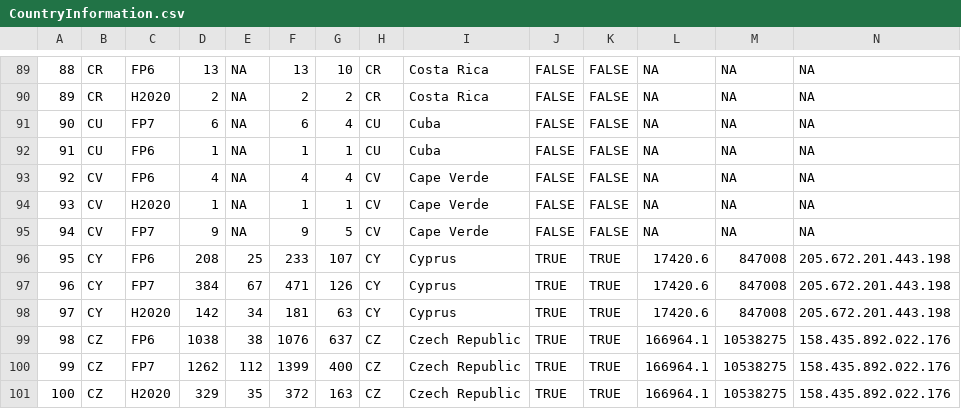
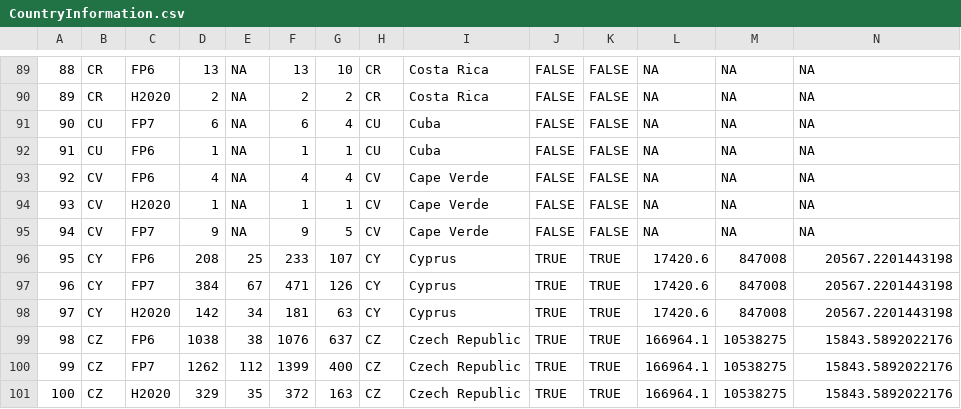
Before and after one commit to g1franc/data-visualisation-pilot, a CSV file: Data cleaning Visualisation 2/Output/CountryInformation.csv, drawn as a sheet; only a part is shown, gaps mark what is left out; the diff covers the shown part only; the diff names each change by its address in the sheet, - before the commit and + after, or states it on an @@ line.

```diff
--- a/Data cleaning Visualisation 2/Output/CountryInformation.csv
+++ b/Data cleaning Visualisation 2/Output/CountryInformation.csv
-N96:N98: 205.672.201.443.198
+N96:N98: 20567.2201443198
-N99:N101: 158.435.892.022.176
+N99:N101: 15843.5892022176
```
Also changed, not shown: 1 added row, 1 removed row and 96 edited cells elsewhere in this file, Data cleaning Visualisation 2/Output/NbLink.csv, 6 other files.
